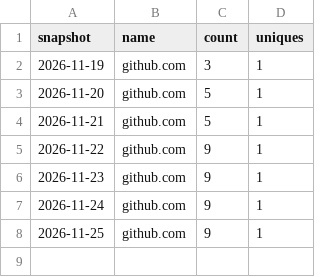
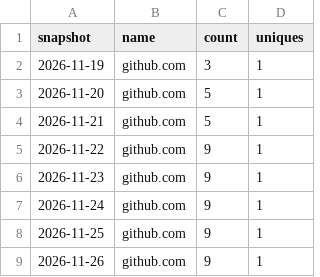
Before and after one commit to Anonymous-Authors-CMG/CMG-Skills, a CSV file: data/referrers.csv, drawn as a sheet; the diff names each change by its address in the sheet, - before the commit and + after, or states it on an @@ line.

```diff
--- a/data/referrers.csv
+++ b/data/referrers.csv
+row 9: 2026-11-26 | github.com | 9 | 1
```
Also changed, not shown: data/clones.csv, data/paths.csv, 2 other files.
